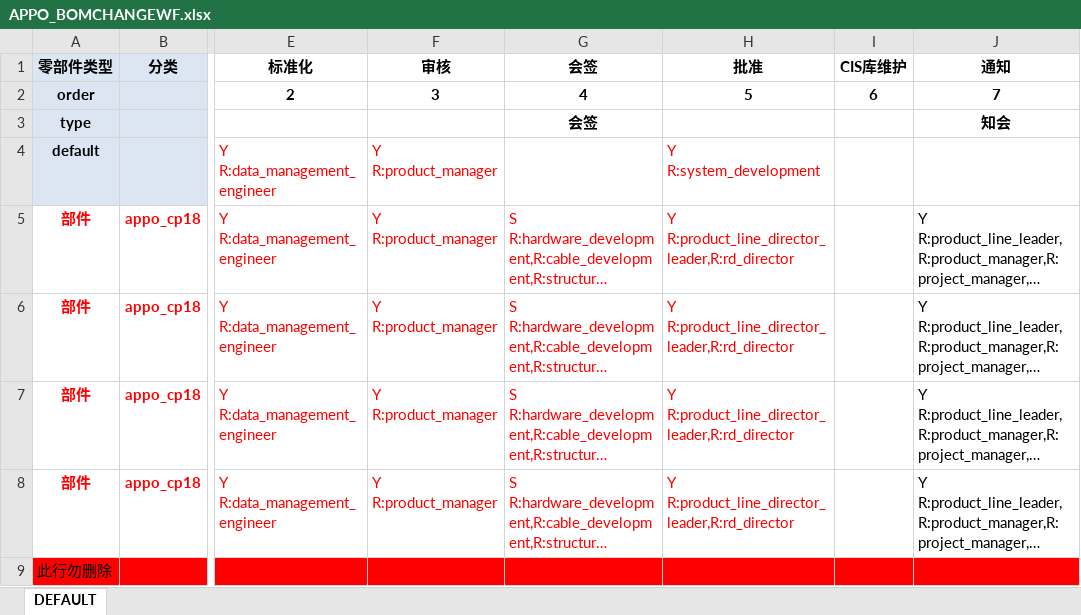
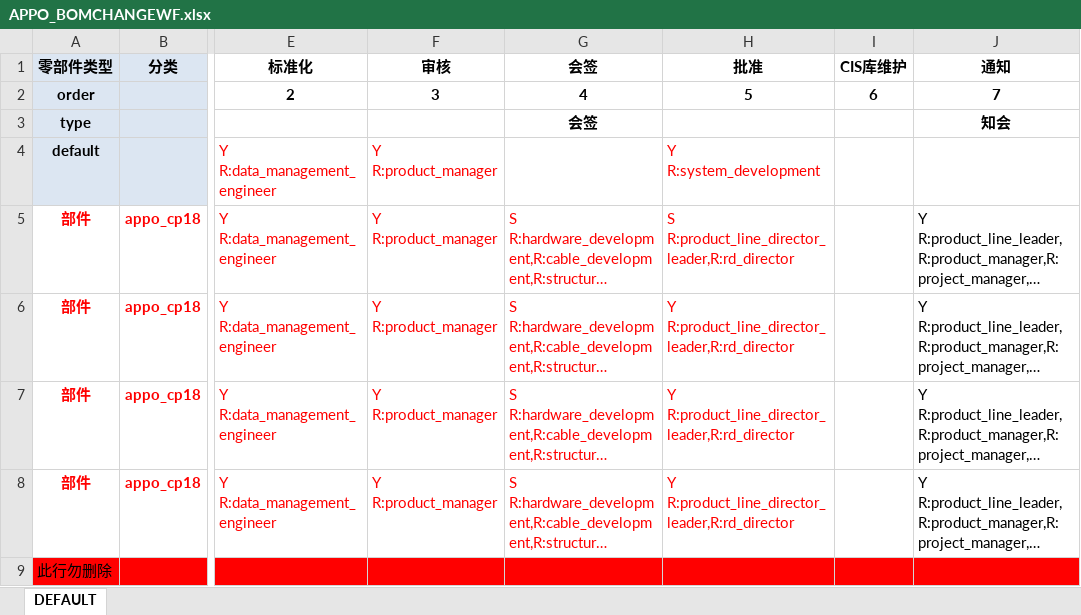
Before and after one commit to 18823396212/GFGO, an Excel workbook: codebase/ext/generic/cfg/APPO_BOMCHANGEWF.xlsx, sheet DEFAULT, drawn as a sheet; only a part is shown, gaps mark what is left out; long unchanged cells end in …; values as stored, in another font and other column widths than the file's, no borders; the diff names each change by its address in the sheet, - before the commit and + after, or states it on an @@ line.

```diff
--- a/codebase/ext/generic/cfg/APPO_BOMCHANGEWF.xlsx (sheet DEFAULT)
+++ b/codebase/ext/generic/cfg/APPO_BOMCHANGEWF.xlsx (sheet DEFAULT)
-H5 (批准): Y R:product_line_director_leader,R:rd_director
+H5 (批准): S R:product_line_director_leader,R:rd_director
```
Also changed, not shown: 7 other files.
